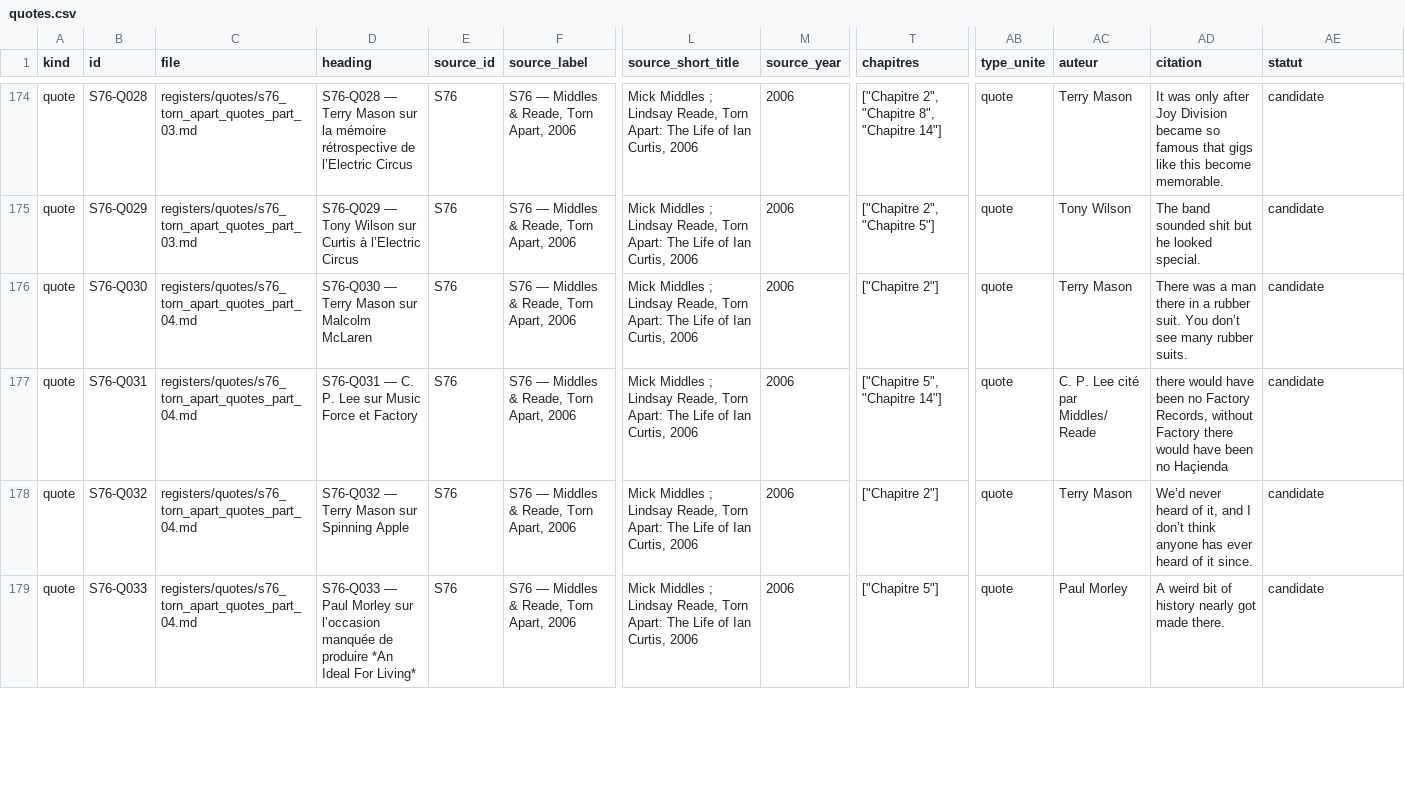
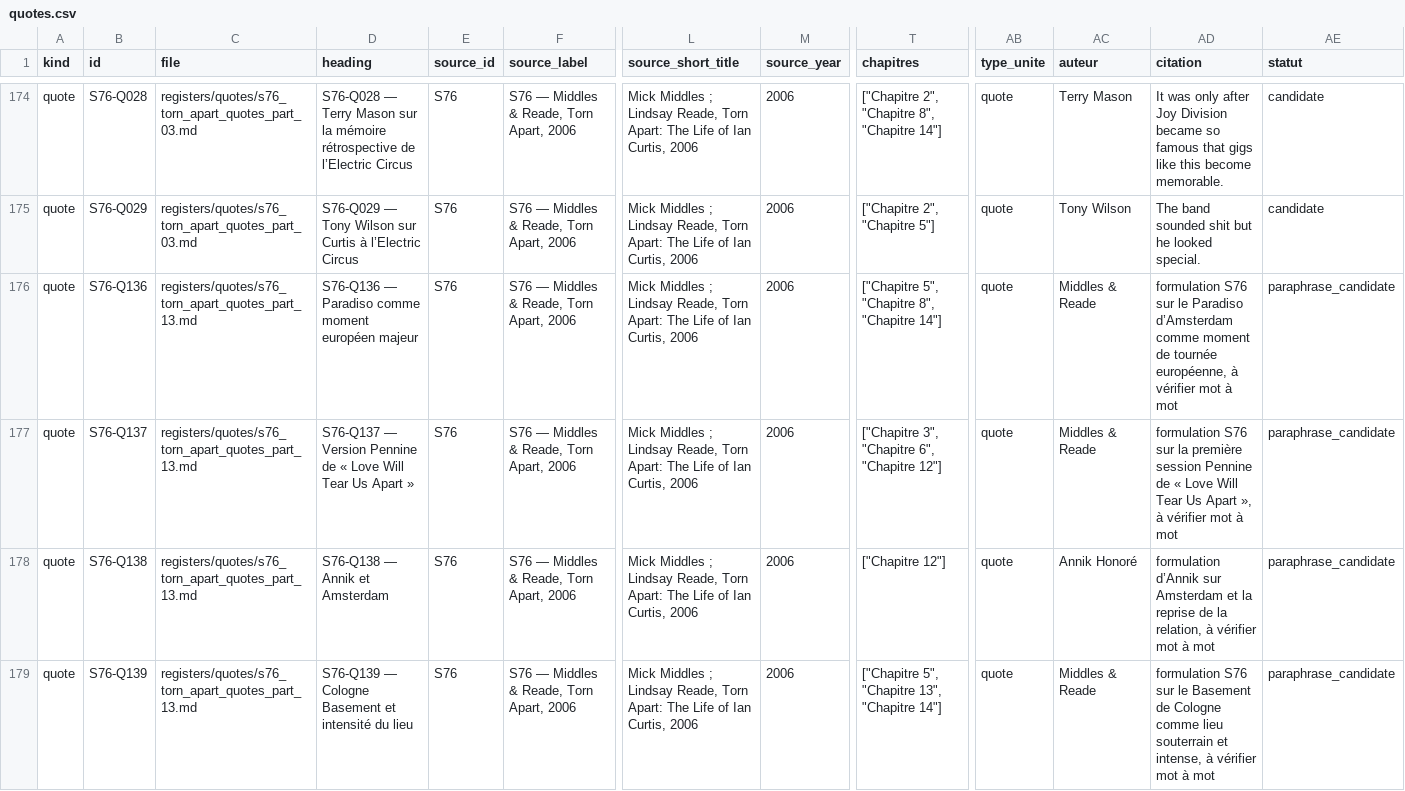
Before and after one commit to AdminQuest/joy-division-ai-writing-studio, a CSV file: exports/generated/quotes.csv, drawn as a sheet; only a part is shown, gaps mark what is left out; the shorter side is filled out with more unchanged rows; rows hold the shown columns only; the diff covers the shown part only; the diff names each change by its address in the sheet, - before the commit and + after, or states it on an @@ line.

Commit message:
Regenerate master documents and RAG exports after S76 part 13

```diff
--- a/exports/generated/quotes.csv
+++ b/exports/generated/quotes.csv
+row 176: quote | S76-Q136 | registers/quotes/s76_torn_apart_quotes_part_13.md | S76-Q136 — Paradiso comme moment européen majeur | S76 | S76 — Middles & Reade, Torn Apart, 2006 | Mick Middles ; Lindsay Reade, Torn Apart: The Life of Ian Curtis, 2006 | 2006 | ["Chapitre 5", "Chapitre 8", "Chapitre 14"] | quote | Middles & Reade | formulation S76 sur le Paradiso d’Amsterdam comme moment de tournée européenne, à vérifier mot à mot | paraphrase_candidate
+row 177: quote | S76-Q137 | registers/quotes/s76_torn_apart_quotes_part_13.md | S76-Q137 — Version Pennine de « Love Will Tear Us Apart » | S76 | S76 — Middles & Reade, Torn Apart, 2006 | Mick Middles ; Lindsay Reade, Torn Apart: The Life of Ian Curtis, 2006 | 2006 | ["Chapitre 3", "Chapitre 6", "Chapitre 12"] | quote | Middles & Reade | formulation S76 sur la première session Pennine de « Love Will Tear Us Apart », à vérifier mot à mot | paraphrase_candidate
+row 178: quote | S76-Q138 | registers/quotes/s76_torn_apart_quotes_part_13.md | S76-Q138 — Annik et Amsterdam | S76 | S76 — Middles & Reade, Torn Apart, 2006 | Mick Middles ; Lindsay Reade, Torn Apart: The Life of Ian Curtis, 2006 | 2006 | ["Chapitre 12"] | quote | Annik Honoré | formulation d’Annik sur Amsterdam et la reprise de la relation, à vérifier mot à mot | paraphrase_candidate
+row 179: quote | S76-Q139 | registers/quotes/s76_torn_apart_quotes_part_13.md | S76-Q139 — Cologne Basement et intensité du lieu | S76 | S76 — Middles & Reade, Torn Apart, 2006 | Mick Middles ; Lindsay Reade, Torn Apart: The Life of Ian Curtis, 2006 | 2006 | ["Chapitre 5", "Chapitre 13", "Chapitre 14"] | quote | Middles & Reade | formulation S76 sur le Basement de Cologne comme lieu souterrain et intense, à vérifier mot à mot | paraphrase_candidate
```
Also changed, not shown: 3 added rows and 1 edited cell elsewhere in this file, exports/generated/chronology.csv, exports/generated/metadata.csv, 32 other files.
